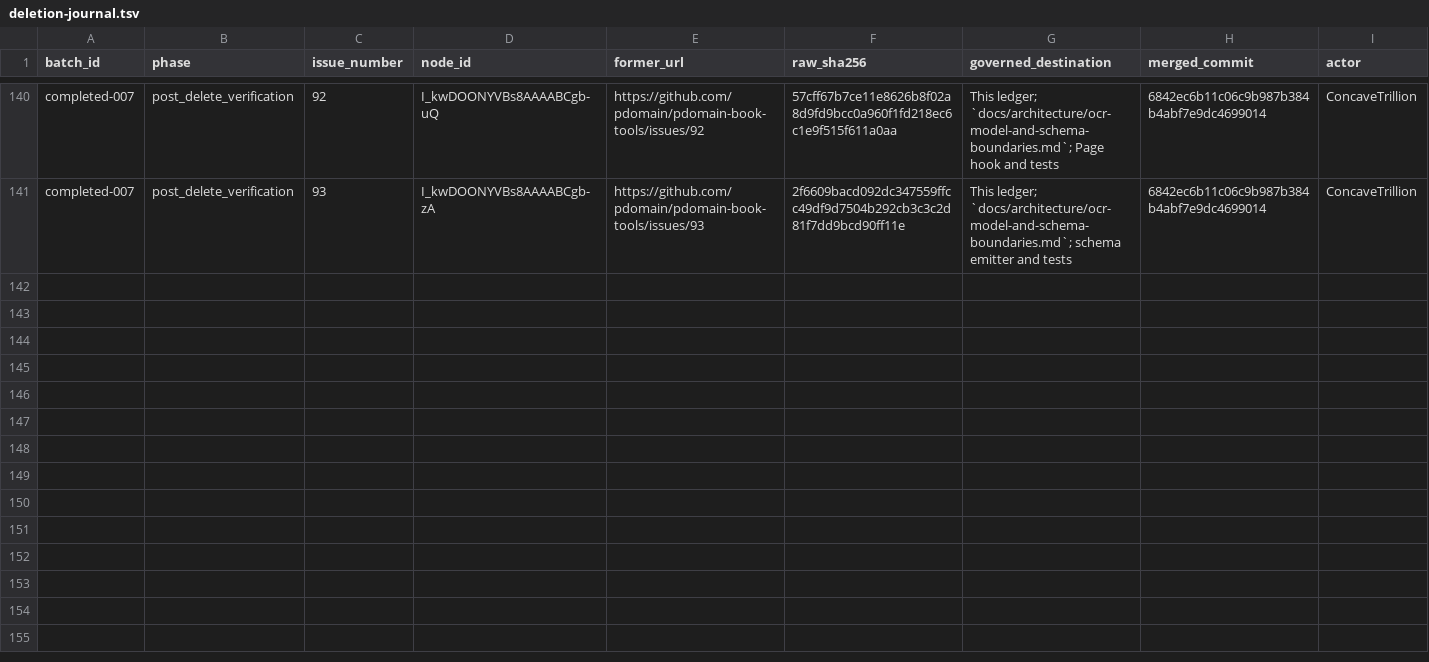
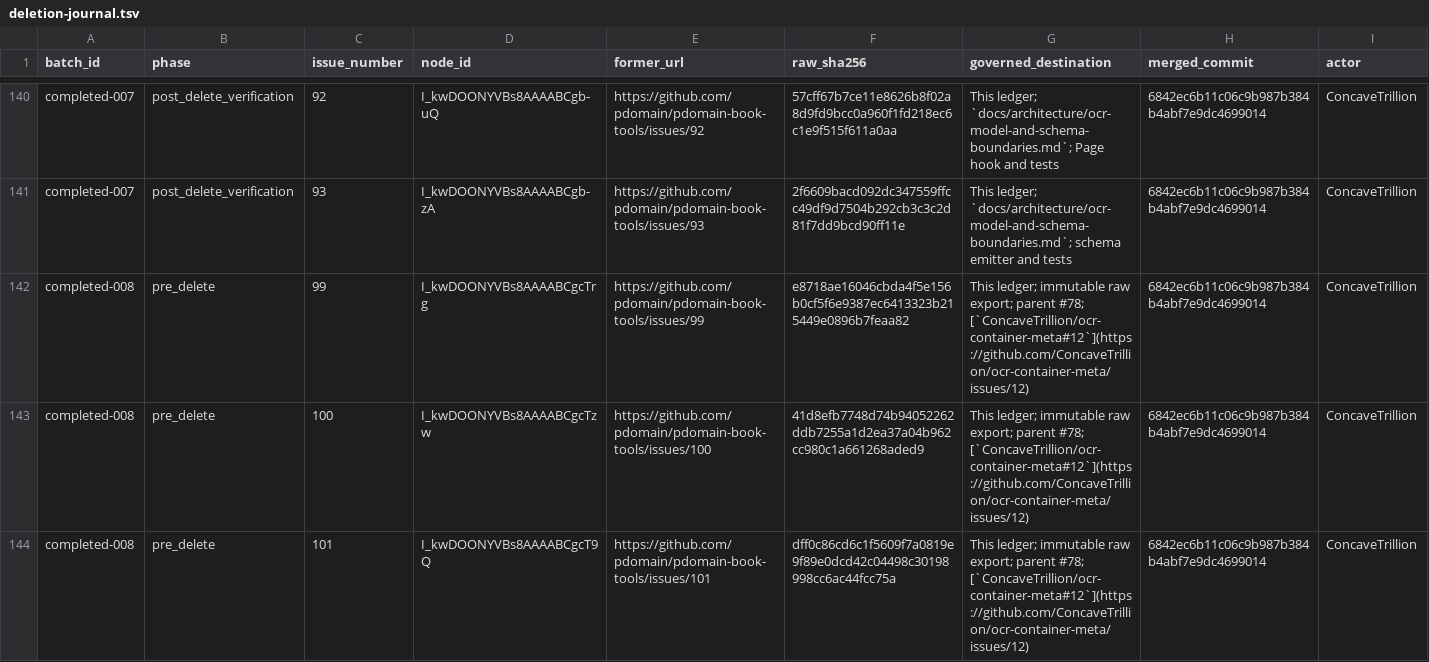
Before and after one commit to pdomain/pdomain-book-tools, a TSV file: migration/github-issues/deletion-journal.tsv, drawn as a sheet; only a part is shown, gaps mark what is left out; rows hold the shown columns only; the diff covers the shown part only; the diff names each change by its address in the sheet, - before the commit and + after, or states it on an @@ line.

Commit message:
docs: journal pre-delete batch completed-008

```diff
--- a/migration/github-issues/deletion-journal.tsv
+++ b/migration/github-issues/deletion-journal.tsv
+row 142: completed-008 | pre_delete | 99 | I_kwDOONYVBs8AAAABCgcTrg | https://github.com/pdomain/pdomain-book-tools/issues/99 | e8718ae16046cbda4f5e156b0cf5f6e9387ec6413323b215449e0896b7feaa82 | This ledger; immutable raw export; parent #78; [`ConcaveTrillion/ocr-container-meta#12`](https://github.com/ConcaveTrillion/ocr-container-meta/issues/12) | 6842ec6b11c06c9b987b384b4abf7e9dc4699014 | ConcaveTrillion
+row 143: completed-008 | pre_delete | 100 | I_kwDOONYVBs8AAAABCgcTzw | https://github.com/pdomain/pdomain-book-tools/issues/100 | 41d8efb7748d74b94052262ddb7255a1d2ea37a04b962cc980c1a661268aded9 | This ledger; immutable raw export; parent #78; [`ConcaveTrillion/ocr-container-meta#12`](https://github.com/ConcaveTrillion/ocr-container-meta/issues/12) | 6842ec6b11c06c9b987b384b4abf7e9dc4699014 | ConcaveTrillion
+row 144: completed-008 | pre_delete | 101 | I_kwDOONYVBs8AAAABCgcT9Q | https://github.com/pdomain/pdomain-book-tools/issues/101 | dff0c86cd6c1f5609f7a0819e9f89e0dcd42c04498c30198998cc6ac44fcc75a | This ledger; immutable raw export; parent #78; [`ConcaveTrillion/ocr-container-meta#12`](https://github.com/ConcaveTrillion/ocr-container-meta/issues/12) | 6842ec6b11c06c9b987b384b4abf7e9dc4699014 | ConcaveTrillion
```
Also changed, not shown: 7 added rows elsewhere in this file.
